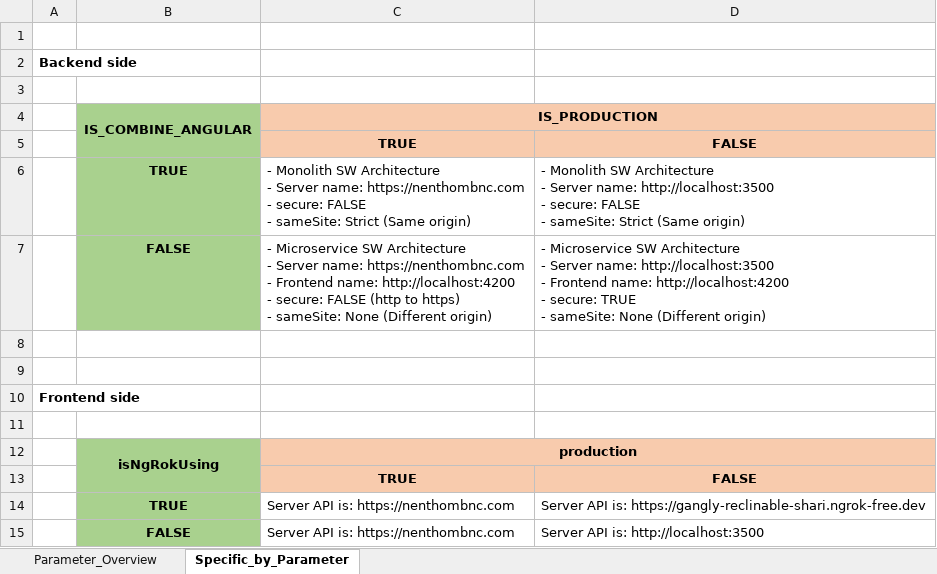
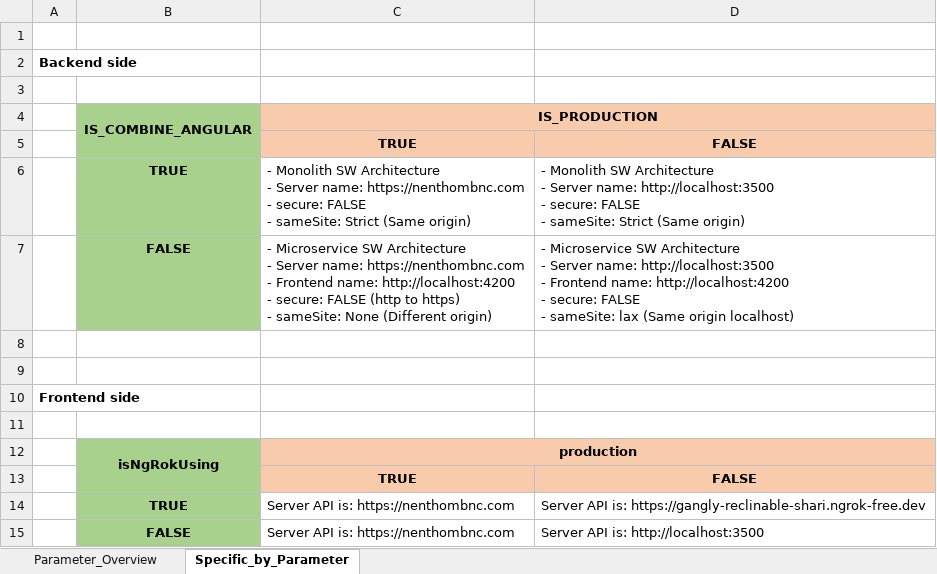
Before and after one commit to MediumTin/NenThomBnc_Angular_and_ExpressJS, an Excel workbook: Documentation/Parameter_configuration/Parameter_Design.xlsx, sheet Specific_by_Parameter, drawn as a sheet; values as stored, in another font and other column widths than the file's, no borders; charts and pictures not drawn; ↵ is a line break in a cell; the diff names each change by its address in the sheet, - before the commit and + after, or states it on an @@ line.

Commit message:
version 40 - Combine VNPay payment gateway

```diff
--- a/Documentation/Parameter_configuration/Parameter_Design.xlsx (sheet Specific_by_Parameter)
+++ b/Documentation/Parameter_configuration/Parameter_Design.xlsx (sheet Specific_by_Parameter)
-D7: …- secure: TRUE ↵ - sameSite: None (Different origin)
+D7: …- secure: FALSE ↵ - sameSite: lax (Same origin localhost)
```
Also changed, not shown: 5 other files.
